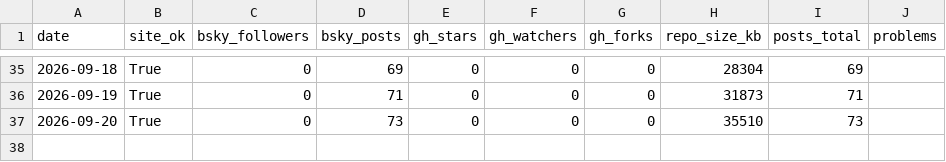
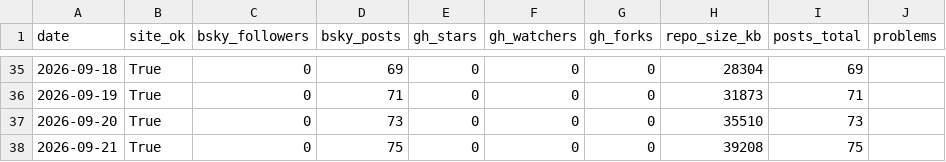
Before and after one commit to estrada-josh/attention, a CSV file: audiences/oddsdrift/data/metrics.csv, drawn as a sheet; only a part is shown, gaps mark what is left out.

```diff
--- a/audiences/oddsdrift/data/metrics.csv
+++ b/audiences/oddsdrift/data/metrics.csv
@@ -37 +37,2 @@ date,site_ok,bsky_followers,bsky_posts,gh_stars,gh_watchers,gh_forks,repo_size_k
 2026-09-20,True,0,73,0,0,0,35510,73,
+2026-09-21,True,0,75,0,0,0,39208,75,
```
Also changed, not shown: 1 other file.
